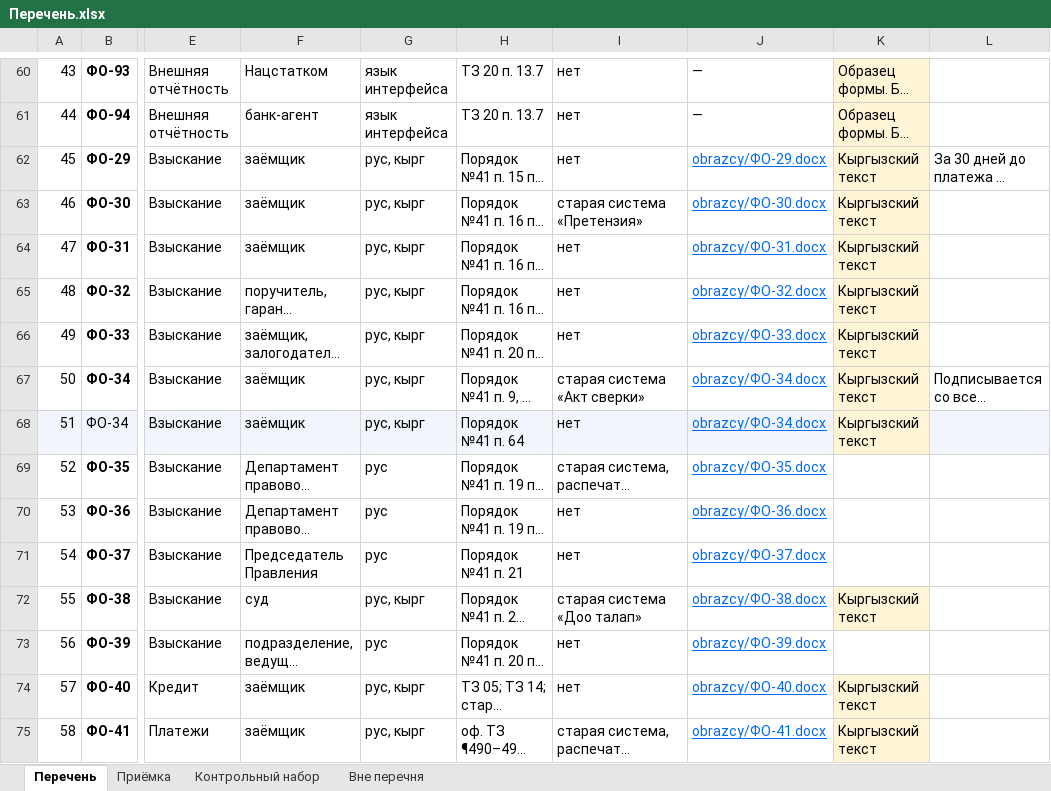
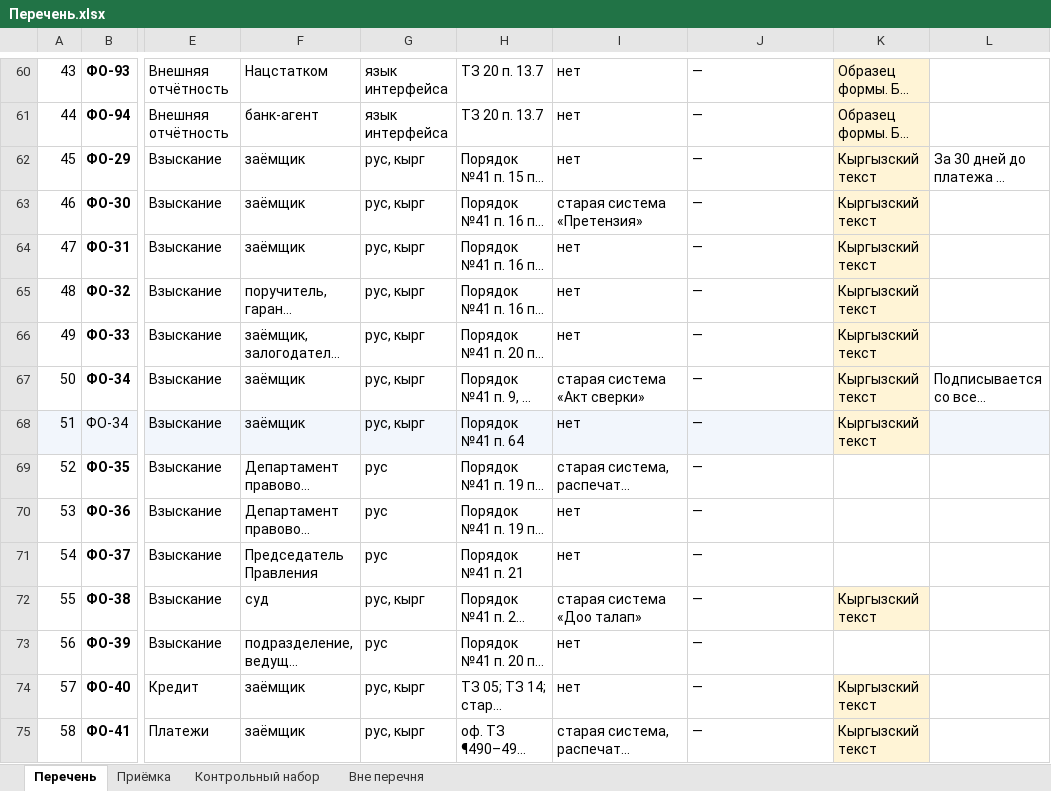
Before and after one commit to omurgazievnursultan8-hue/asubk-test, an Excel workbook: docs/perechen-otchetov/Перечень.xlsx, sheet Перечень, drawn as a sheet; only a part is shown, gaps mark what is left out; long unchanged cells end in …; values as stored, in another font and other column widths than the file's, no borders; the diff covers the shown part only; the diff names each change by its address in the sheet, - before the commit and + after, or states it on an @@ line.

```diff
--- a/docs/perechen-otchetov/Перечень.xlsx (sheet Перечень)
+++ b/docs/perechen-otchetov/Перечень.xlsx (sheet Перечень)
-J62: obrazcy/ФО-29.docx
+J62: —
@@ J62:J75 underline: on → off, text colour: #006AF5 → black @@
-J63: obrazcy/ФО-30.docx
+J63: —
-J64: obrazcy/ФО-31.docx
+J64: —
-J65: obrazcy/ФО-32.docx
+J65: —
-J66: obrazcy/ФО-33.docx
+J66: —
-J67:J68: obrazcy/ФО-34.docx
+J67:J68: —
-J69: obrazcy/ФО-35.docx
+J69: —
-J70: obrazcy/ФО-36.docx
+J70: —
-J71: obrazcy/ФО-37.docx
+J71: —
-J72: obrazcy/ФО-38.docx
+J72: —
-J73: obrazcy/ФО-39.docx
+J73: —
-J74: obrazcy/ФО-40.docx
+J74: —
-J75: obrazcy/ФО-41.docx
+J75: —
```
Also changed, not shown: 52 edited cells and cell formats elsewhere in this sheet, sheet Приёмка, 59 other files.
